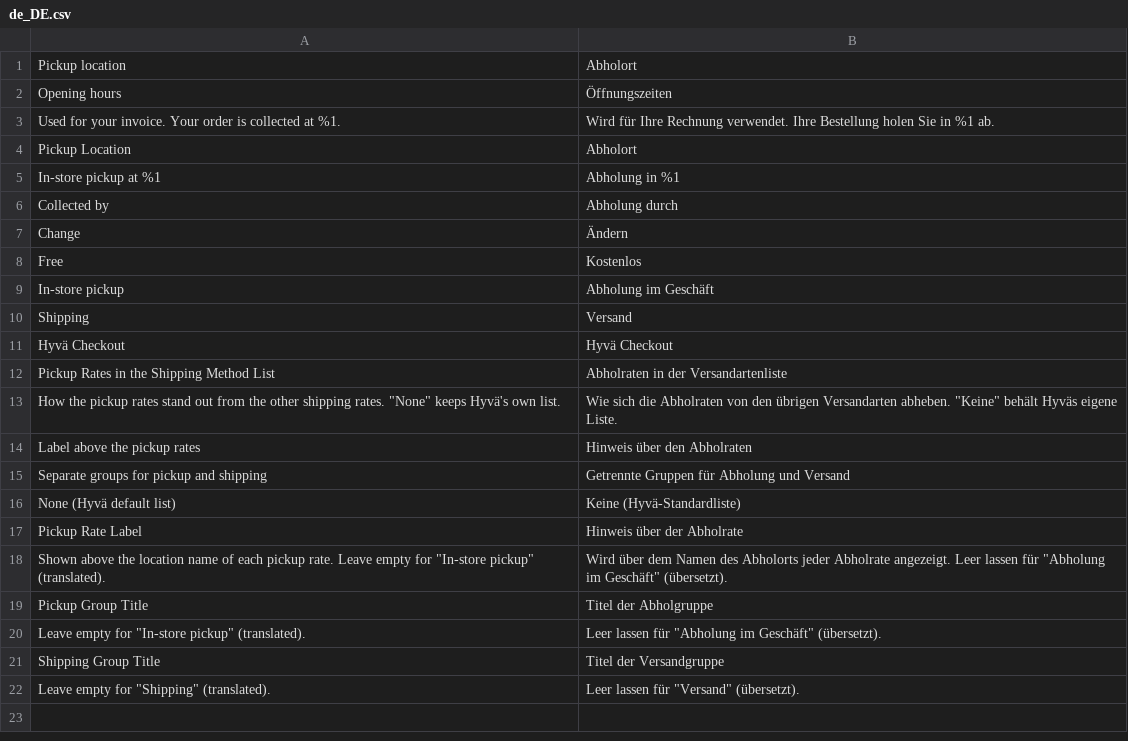
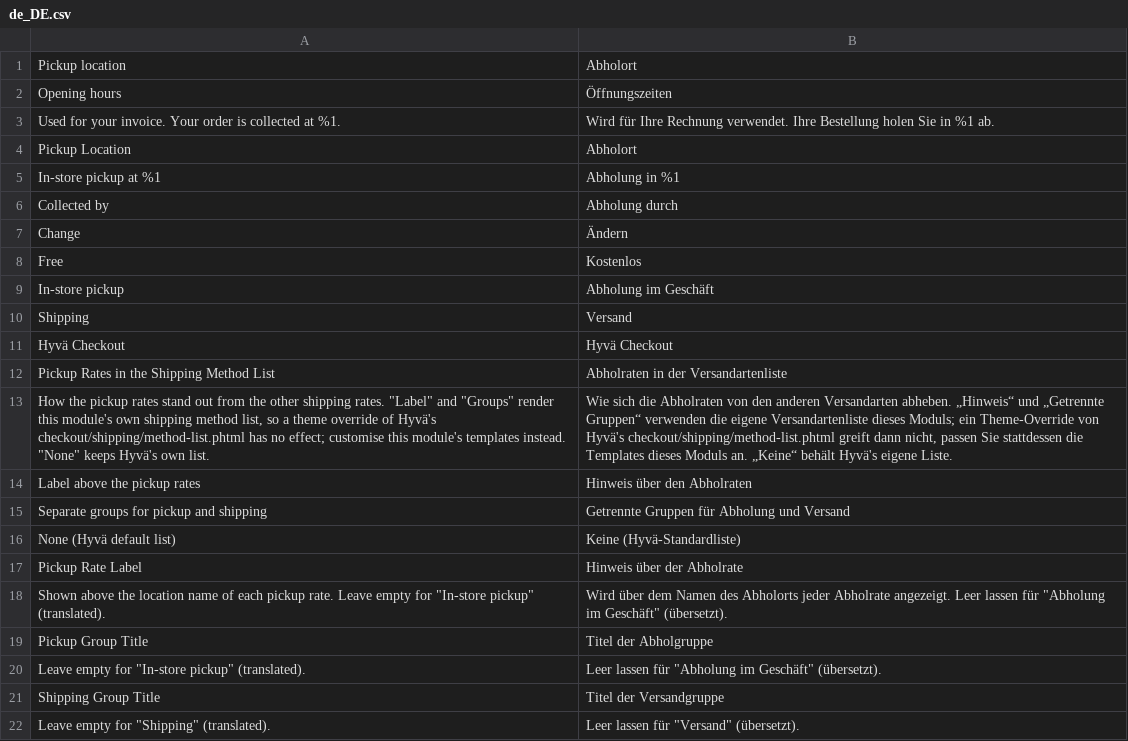
Before and after one commit to pixelperfectat/magento2-module-store-pickup-hyva-checkout, a CSV file: src/i18n/de_DE.csv, drawn as a sheet; the diff names each change by its address in the sheet, - before the commit and + after, or states it on an @@ line.

Commit message:
Update the rate display setting comment to explain the template override (#12)

```diff
--- a/src/i18n/de_DE.csv
+++ b/src/i18n/de_DE.csv
-A13: …shipping rates. "None" keeps…
+A13: …shipping rates. "Label" and "Groups" render this module's own shipping method list, so a theme override of Hyvä's checkout/shipping/method-list.phtml has no effect; customise this module's templates instead. "None" keeps…
-B13: …von den übrigen Versandarten abheben. "Keine" behält Hyväs eigene Liste.
+B13: …von den anderen Versandarten abheben. „Hinweis“ und „Getrennte Gruppen“ verwenden die eigene Versandartenliste dieses Moduls; ein Theme-Override von Hyvä's checkout/shipping/method-list.phtml greift dann nicht, passen Sie stattdessen die Templates dieses Moduls an. „Keine“ behält Hyvä's eigene Liste.
```
Also changed, not shown: src/i18n/en_US.csv, src/i18n/it_IT.csv, 1 other file.
